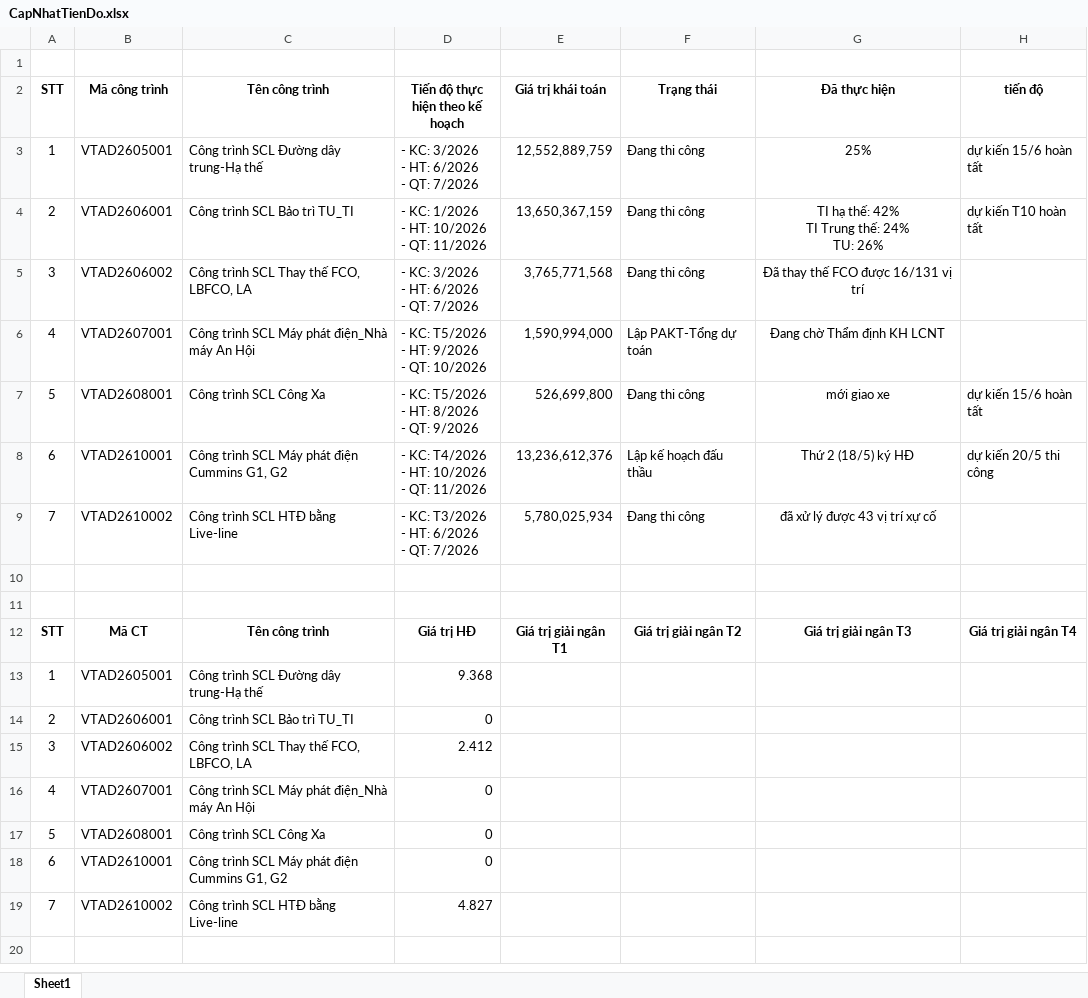
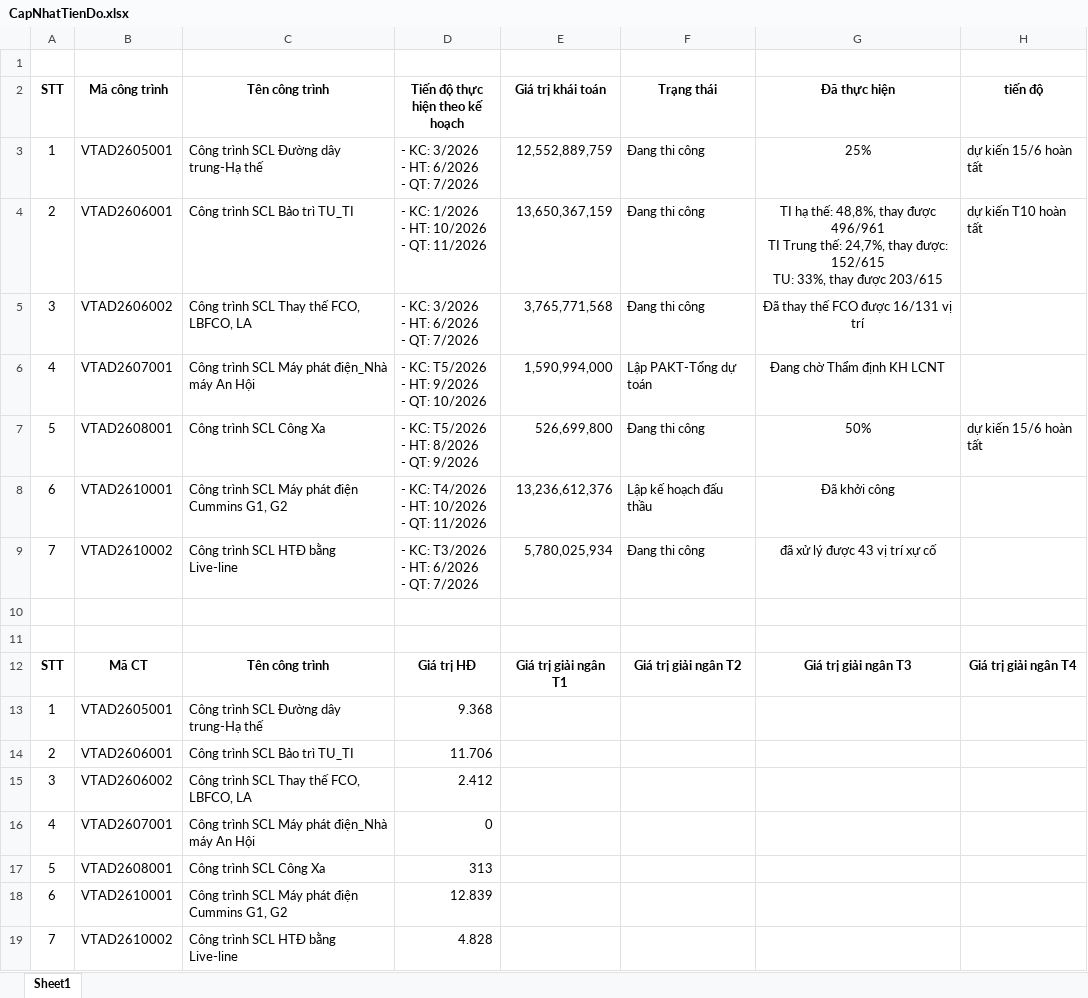
Before and after one commit to tuanhoangminhxx812-arch/QuanLy_SCL, an Excel workbook: CapNhatTienDo.xlsx, sheet Sheet1, drawn as a sheet; only a part is shown; values as stored, in another font and other column widths than the file's, no borders; ↵ is a line break in a cell; the diff names each change by its address in the sheet, - before the commit and + after, or states it on an @@ line.

Commit message:
Cập nhật CapNhatTienDo.xlsx

```diff
--- a/CapNhatTienDo.xlsx (sheet Sheet1)
+++ b/CapNhatTienDo.xlsx (sheet Sheet1)
-G4 (Đã thực hiện): …hạ thế: 42% ↵ TI Trung thế: 24% ↵ TU: 26%
+G4 (Đã thực hiện): …hạ thế: 48,8%, thay được 496/961 ↵ TI Trung thế: 24,7%, thay được: 152/615 ↵ TU: 33%, thay được 203/615
-G7 (Đã thực hiện): mới giao xe
+G7 (Đã thực hiện): 50%
-G8 (Đã thực hiện): Thứ 2 (18/5) ký HĐ
+G8 (Đã thực hiện): Đã khởi công
-H8 (tiến độ): dự kiến 20/5 thi công
+H8 (tiến độ): (empty)
-D14 (Tiến độ thực hiện theo kế hoạch): 0
+D14 (Tiến độ thực hiện theo kế hoạch): 11.706
-D17 (Tiến độ thực hiện theo kế hoạch): 0
+D17 (Tiến độ thực hiện theo kế hoạch): 313
-D18 (Tiến độ thực hiện theo kế hoạch): 0
+D18 (Tiến độ thực hiện theo kế hoạch): 12.839
-D19 (Tiến độ thực hiện theo kế hoạch): 4.827
+D19 (Tiến độ thực hiện theo kế hoạch): 4.828
```
